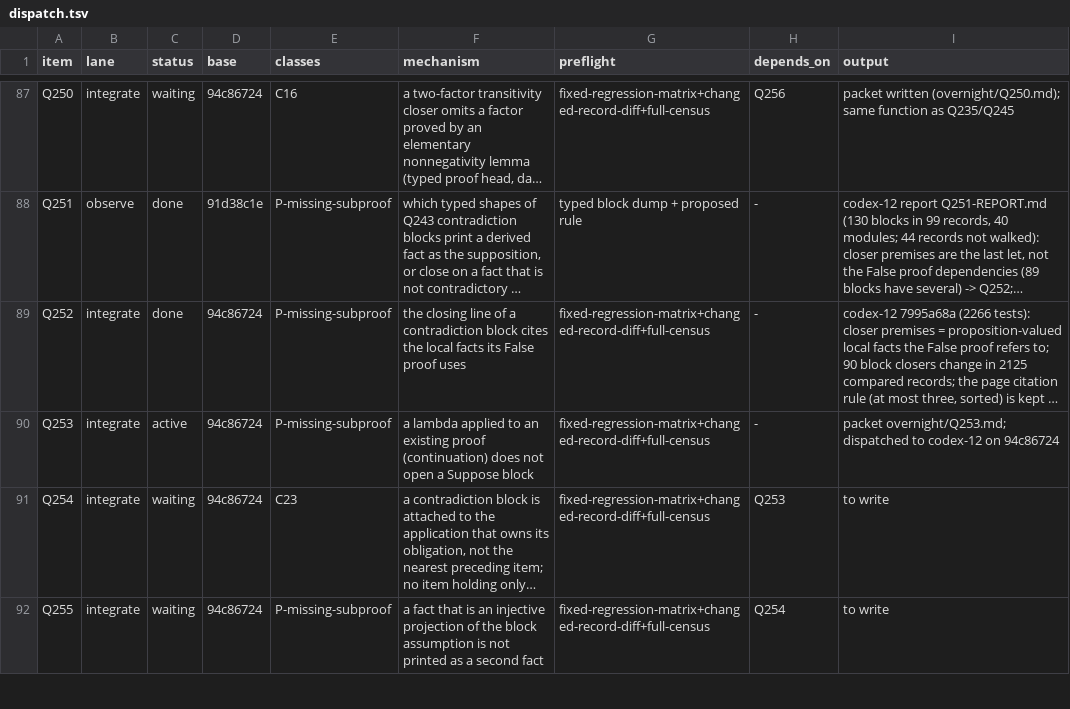
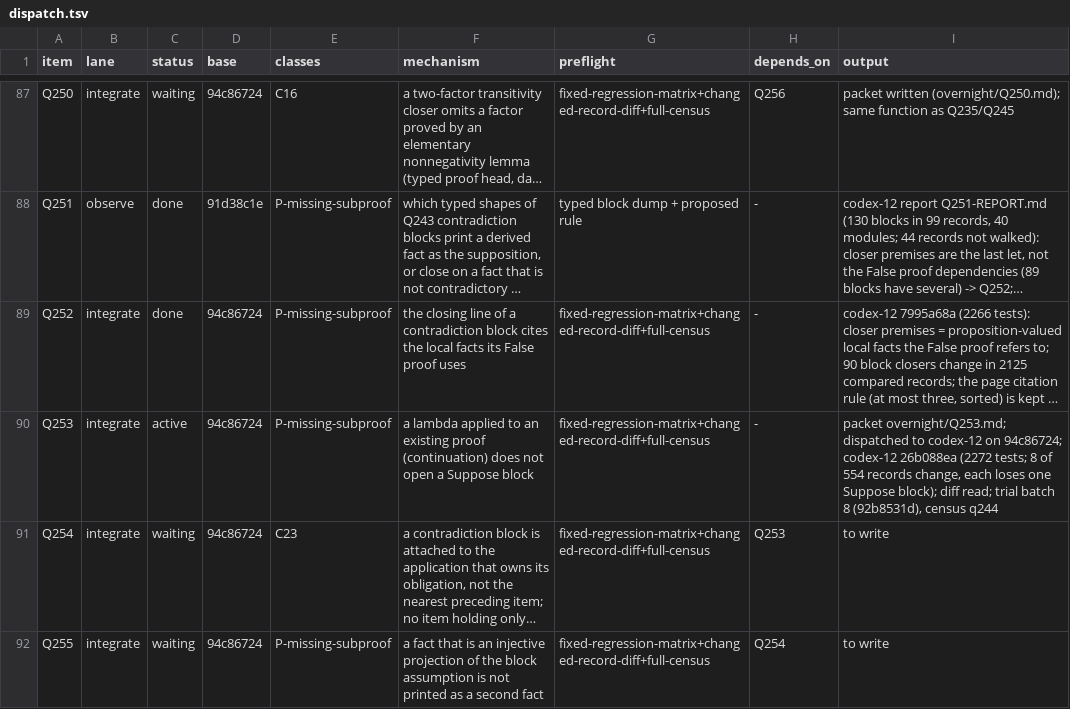
Before and after one commit to tothedarktowercame/futon4, a TSV file: holes/labs/E-paperprinter-cleanup/endgame/dispatch.tsv, drawn as a sheet; only a part is shown, gaps mark what is left out; long unchanged cells end in …; the diff names each change by its address in the sheet, - before the commit and + after, or states it on an @@ line.

```diff
--- a/holes/labs/E-paperprinter-cleanup/endgame/dispatch.tsv
+++ b/holes/labs/E-paperprinter-cleanup/endgame/dispatch.tsv
-I90 (output): …codex-12 on 94c86724
+I90 (output): …codex-12 on 94c86724; codex-12 26b088ea (2272 tests; 8 of 554 records change, each loses one Suppose block); diff read; trial batch 8 (92b8531d), census q244
```
